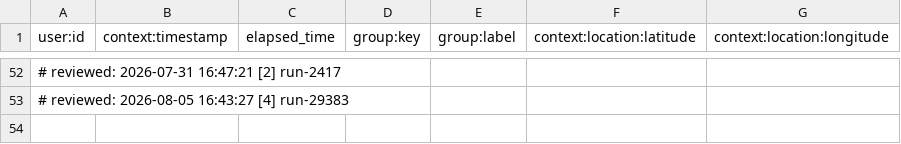
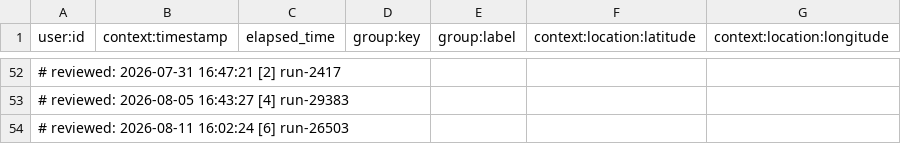
Before and after one commit to sky360-tech/ids-rstudio, a CSV file: 10832660/TimePerception.csv, drawn as a sheet; only a part is shown, gaps mark what is left out; the diff names each change by its address in the sheet, - before the commit and + after, or states it on an @@ line.

Commit message:
Review: TimePerception.csv - 2026-08-11 [6/9]

```diff
--- a/10832660/TimePerception.csv
+++ b/10832660/TimePerception.csv
+row 54: # reviewed: 2026-08-11 16:02:24 [6] run-26503
```
